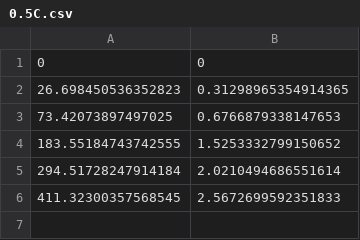
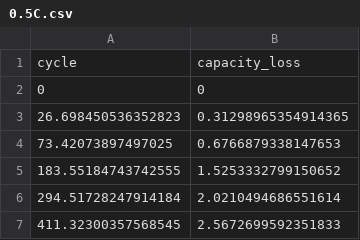
Before and after one commit to hussahalghanem/LIB-Model, a CSV file: 0.5C.csv, drawn as a sheet.

Commit message:
Update 0.5C.csv

```diff
--- a/0.5C.csv
+++ b/0.5C.csv
@@ -1 +1,2 @@
+cycle, capacity_loss
 0, 0
```
